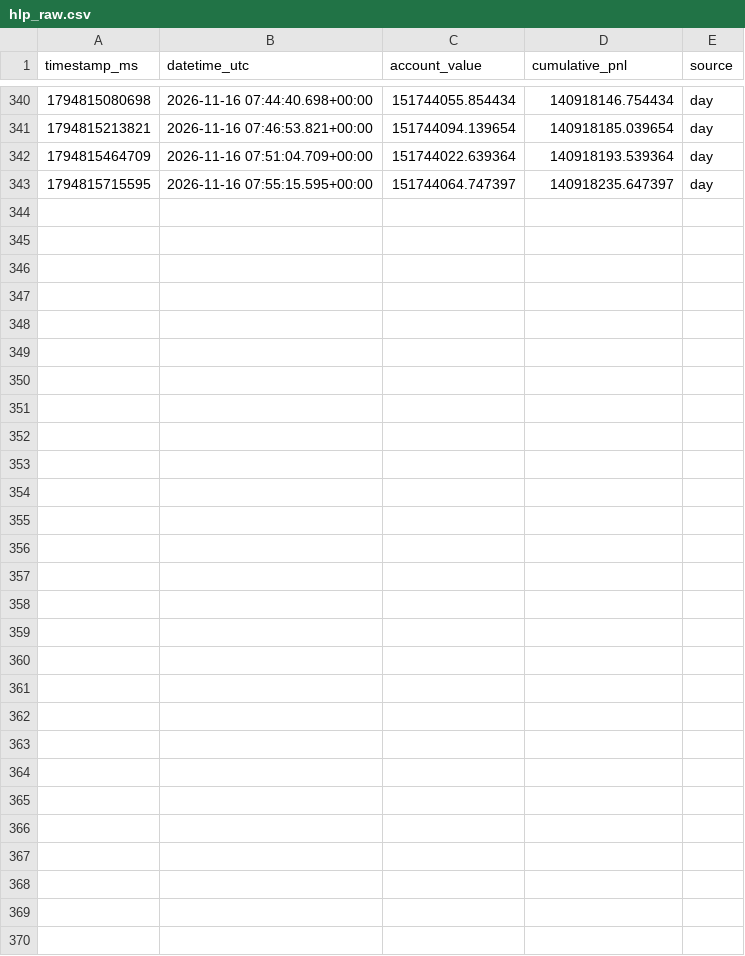
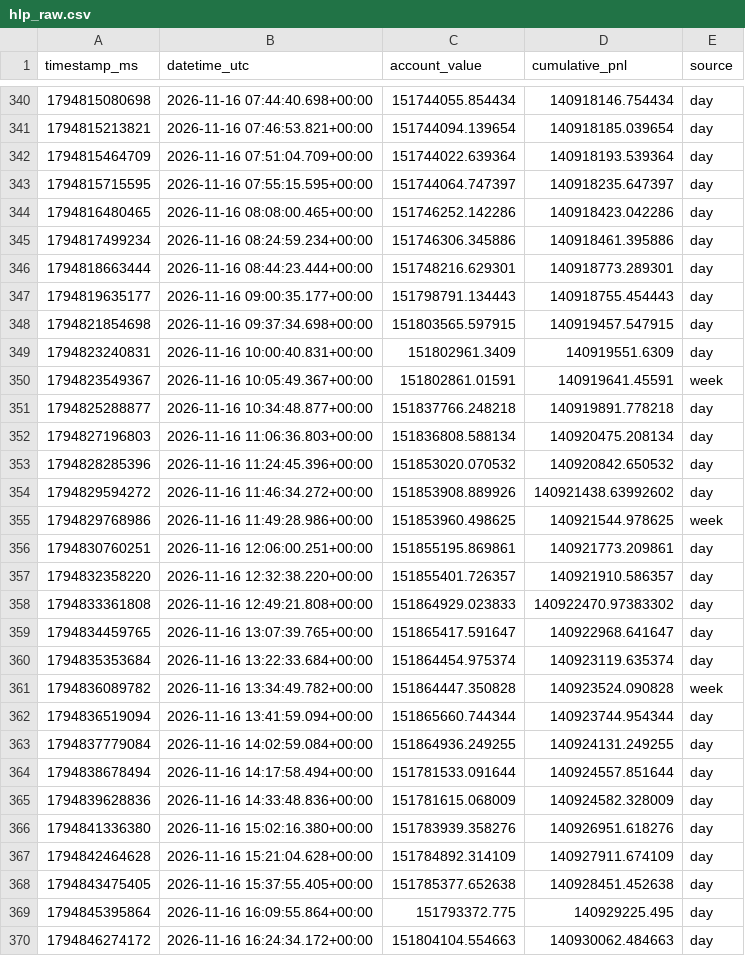
Before and after one commit to AndrejS-dev/HyperLiquid-HLP, a CSV file: hlp/data/hlp_raw.csv, drawn as a sheet; only a part is shown, gaps mark what is left out; the diff covers the shown part only; the diff names each change by its address in the sheet, - before the commit and + after, or states it on an @@ line.

```diff
--- a/hlp/data/hlp_raw.csv
+++ b/hlp/data/hlp_raw.csv
+row 344: 1794816480465 | 2026-11-16 08:08:00.465+00:00 | 151746252.142286 | 140918423.042286 | day
+row 345: 1794817499234 | 2026-11-16 08:24:59.234+00:00 | 151746306.345886 | 140918461.395886 | day
+row 346: 1794818663444 | 2026-11-16 08:44:23.444+00:00 | 151748216.629301 | 140918773.289301 | day
+row 347: 1794819635177 | 2026-11-16 09:00:35.177+00:00 | 151798791.134443 | 140918755.454443 | day
+row 348: 1794821854698 | 2026-11-16 09:37:34.698+00:00 | 151803565.597915 | 140919457.547915 | day
+row 349: 1794823240831 | 2026-11-16 10:00:40.831+00:00 | 151802961.3409 | 140919551.6309 | day
+row 350: 1794823549367 | 2026-11-16 10:05:49.367+00:00 | 151802861.01591 | 140919641.45591 | week
+row 351: 1794825288877 | 2026-11-16 10:34:48.877+00:00 | 151837766.248218 | 140919891.778218 | day
+row 352: 1794827196803 | 2026-11-16 11:06:36.803+00:00 | 151836808.588134 | 140920475.208134 | day
+row 353: 1794828285396 | 2026-11-16 11:24:45.396+00:00 | 151853020.070532 | 140920842.650532 | day
+row 354: 1794829594272 | 2026-11-16 11:46:34.272+00:00 | 151853908.889926 | 140921438.63992602 | day
+row 355: 1794829768986 | 2026-11-16 11:49:28.986+00:00 | 151853960.498625 | 140921544.978625 | week
+row 356: 1794830760251 | 2026-11-16 12:06:00.251+00:00 | 151855195.869861 | 140921773.209861 | day
+row 357: 1794832358220 | 2026-11-16 12:32:38.220+00:00 | 151855401.726357 | 140921910.586357 | day
+row 358: 1794833361808 | 2026-11-16 12:49:21.808+00:00 | 151864929.023833 | 140922470.97383302 | day
+row 359: 1794834459765 | 2026-11-16 13:07:39.765+00:00 | 151865417.591647 | 140922968.641647 | day
+row 360: 1794835353684 | 2026-11-16 13:22:33.684+00:00 | 151864454.975374 | 140923119.635374 | day
+row 361: 1794836089782 | 2026-11-16 13:34:49.782+00:00 | 151864447.350828 | 140923524.090828 | week
+row 362: 1794836519094 | 2026-11-16 13:41:59.094+00:00 | 151865660.744344 | 140923744.954344 | day
+row 363: 1794837779084 | 2026-11-16 14:02:59.084+00:00 | 151864936.249255 | 140924131.249255 | day
+row 364: 1794838678494 | 2026-11-16 14:17:58.494+00:00 | 151781533.091644 | 140924557.851644 | day
+row 365: 1794839628836 | 2026-11-16 14:33:48.836+00:00 | 151781615.068009 | 140924582.328009 | day
+row 366: 1794841336380 | 2026-11-16 15:02:16.380+00:00 | 151783939.358276 | 140926951.618276 | day
+row 367: 1794842464628 | 2026-11-16 15:21:04.628+00:00 | 151784892.314109 | 140927911.674109 | day
+row 368: 1794843475405 | 2026-11-16 15:37:55.405+00:00 | 151785377.652638 | 140928451.452638 | day
+row 369: 1794845395864 | 2026-11-16 16:09:55.864+00:00 | 151793372.775 | 140929225.495 | day
+row 370: 1794846274172 | 2026-11-16 16:24:34.172+00:00 | 151804104.554663 | 140930062.484663 | day
```
Also changed, not shown: 6 edited cells elsewhere in this file, hlp/data/hlp_daily_index.csv, hlp/data/hlp_index.csv, 3 other files.
